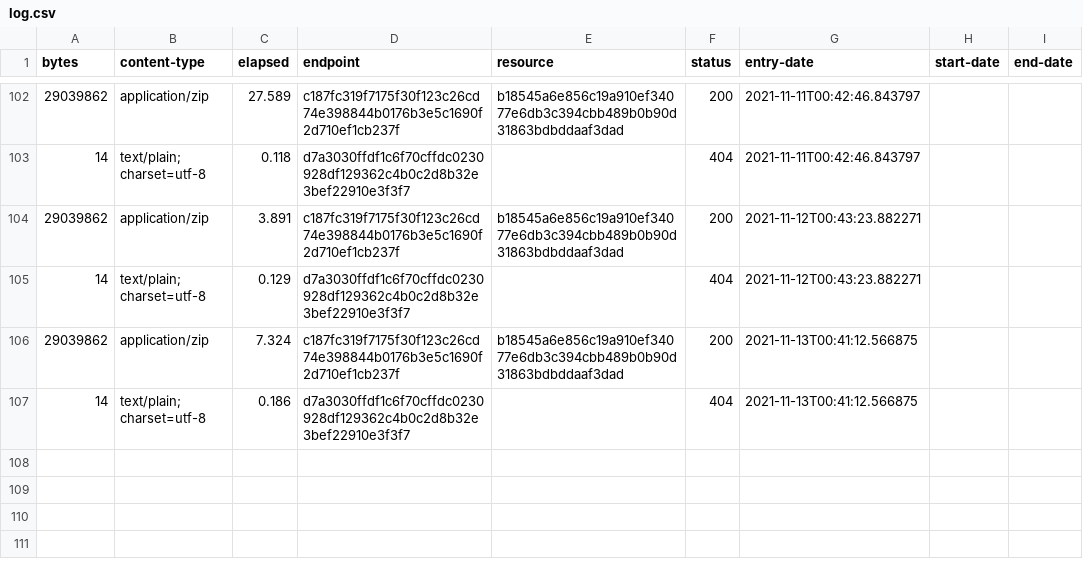
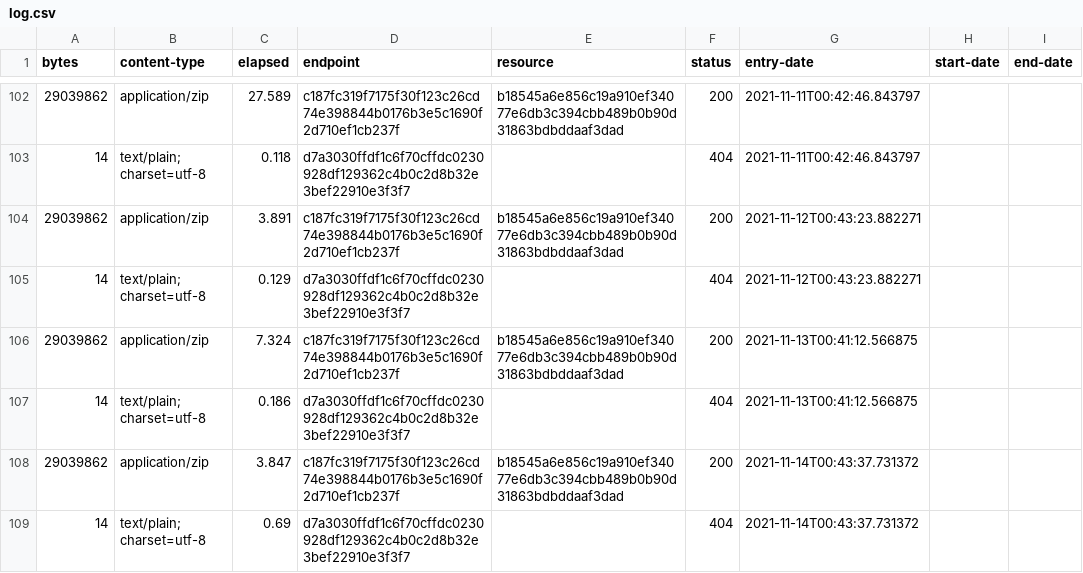
Before and after one commit to digital-land/listed-building-collection, a CSV file: collection/log.csv, drawn as a sheet; only a part is shown, gaps mark what is left out.

Commit message:
Collection 2021-11-14

```diff
--- a/collection/log.csv
+++ b/collection/log.csv
@@ -107 +107,3 @@ bytes,content-type,elapsed,endpoint,resource,status,entry-date,start-date,end-da
 14,text/plain; charset=utf-8,0.186,d7a3030ffdf1c6f70cffdc0230928df129362c4b0c2d8b32e3bef22910e3f3f7,,404,2021-11-13T00:41:12.566875,,
+29039862,application/zip,3.847,c187fc319f7175f30f123c26cd74e398844b0176b3e5c1690f2d710ef1cb237f,b18545a6e856c19a910ef34077e6db3c394cbb489b0b90d31863bdbddaaf3dad,200,2021-11-14T00:43:37.731372,,
+14,text/plain; charset=utf-8,0.69,d7a3030ffdf1c6f70cffdc0230928df129362c4b0c2d8b32e3bef22910e3f3f7,,404,2021-11-14T00:43:37.731372,,
```
